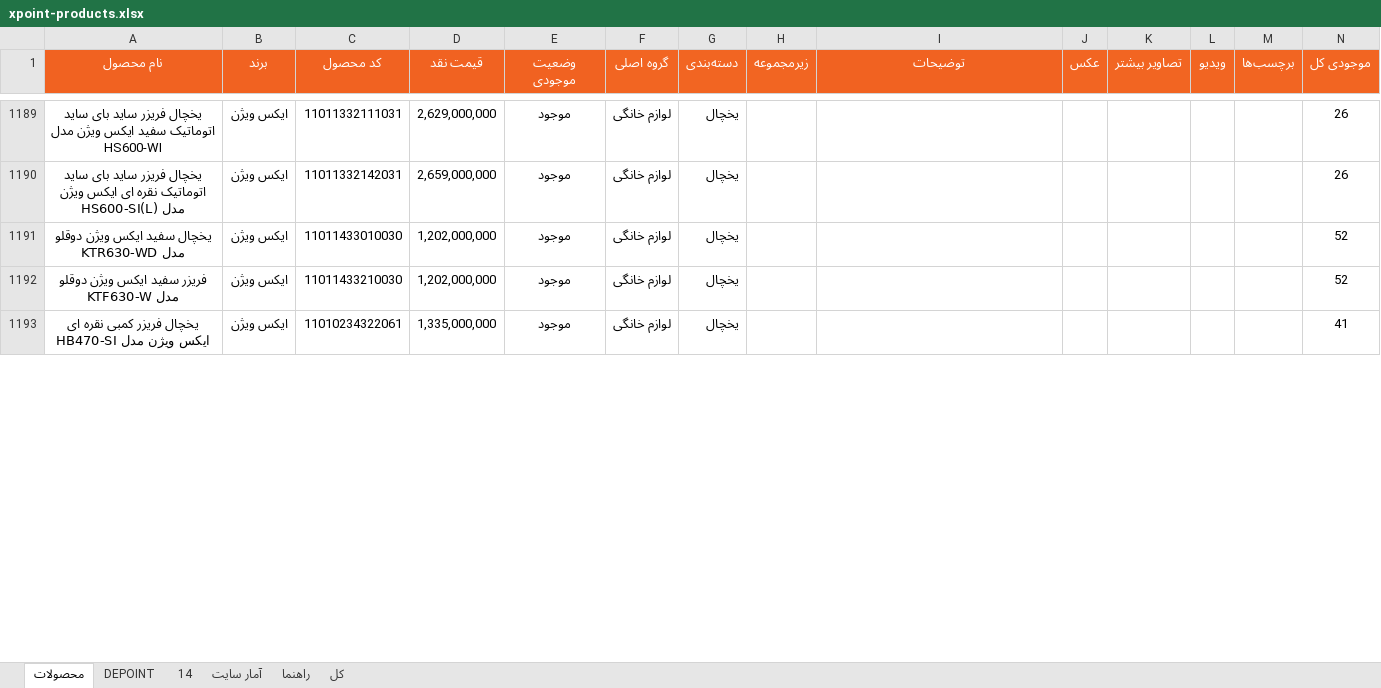
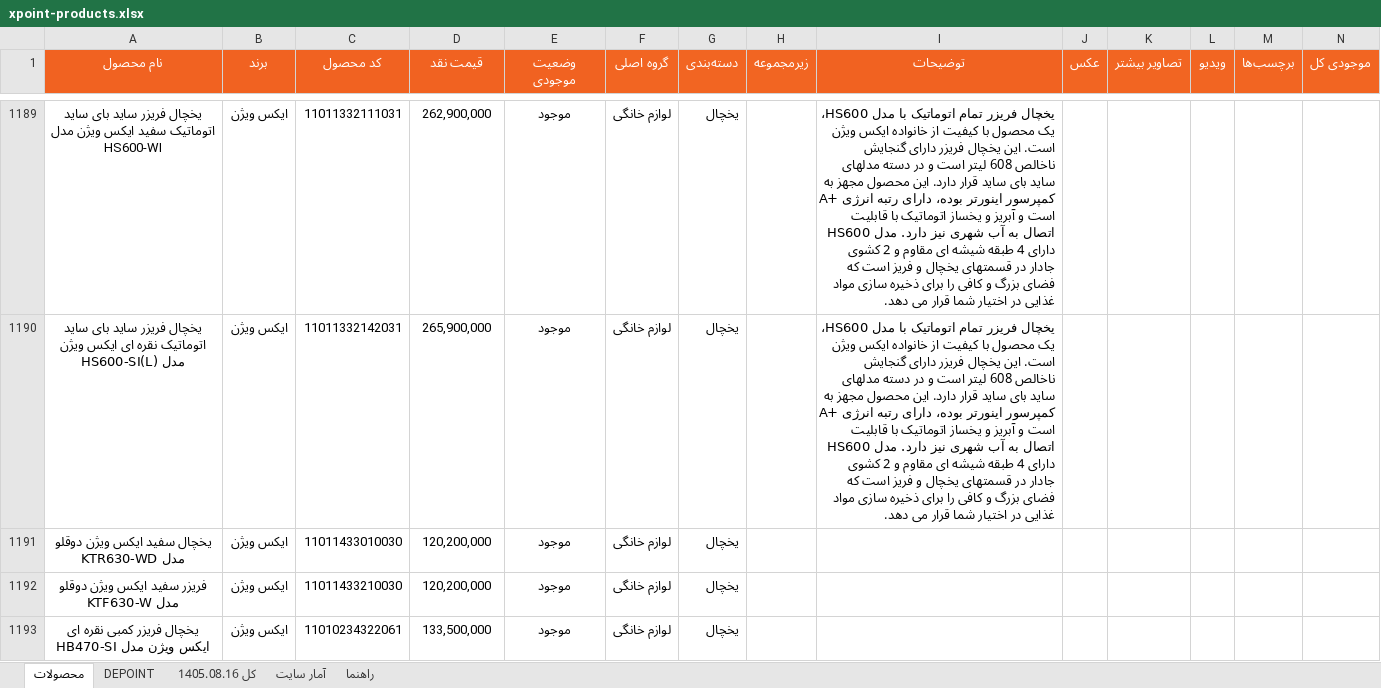
Before and after one commit to jitxpoint-hub/xpoint-catalog, an Excel workbook: data/xpoint-products.xlsx, sheet محصولات, drawn as a sheet; only a part is shown, gaps mark what is left out; values as stored, in another font and other column widths than the file's, no borders; charts and pictures not drawn; the diff covers the shown part only; the diff names each change by its address in the sheet, - before the commit and + after, or states it on an @@ line.

```diff
--- a/data/xpoint-products.xlsx (sheet محصولات)
+++ b/data/xpoint-products.xlsx (sheet محصولات)
-sheet tab: 14
+sheet tab: کل 1405.08.16
-sheet tab: کل
-D1189 (قیمت نقد): 2,629,000,000
+D1189 (قیمت نقد): 262,900,000
-I1189:I1190 (توضیحات): (empty)
+I1189:I1190 (توضیحات): یخچال فریزر تمام اتوماتیک با مدل HS600، یک محصول با کیفیت از خانواده ایکس ویژن است. این یخچال فریزر دارای گنجایش ناخالص 608 لیتر است و در دسته مدلهای ساید بای ساید قرار دارد. این محصول مجهز به کمپرسور اینورتر بوده، دارای رتبه انرژی +A است و آبریز و یخساز اتوماتیک با قابلیت اتصال به آب شهری نیز دارد. مدل HS600 دارای 4 طبقه شیشه ای مقاوم و 2 کشوی جادار در قسمتهای یخچال و فریز است که فضای بزرگ و کافی را برای ذخیره سازی مواد غذایی در اختیار شما قرار می دهد.
-N1189:N1190 (موجودی کل): 26
+N1189:N1190 (موجودی کل): (empty)
-D1190 (قیمت نقد): 2,659,000,000
+D1190 (قیمت نقد): 265,900,000
-D1191:D1192 (قیمت نقد): 1,202,000,000
+D1191:D1192 (قیمت نقد): 120,200,000
-N1191:N1192 (موجودی کل): 52
+N1191:N1192 (موجودی کل): (empty)
-D1193 (قیمت نقد): 1,335,000,000
+D1193 (قیمت نقد): 133,500,000
-N1193 (موجودی کل): 41
+N1193 (موجودی کل): (empty)
```
Also changed, not shown: 3 added rows, 147 removed rows, 9 hidden or unhidden rows and 157 edited cells elsewhere in this sheet, sheet کل 1405.08.16, sheet آمار سایت, hidden cells, charts or pictures, 1 other file.
